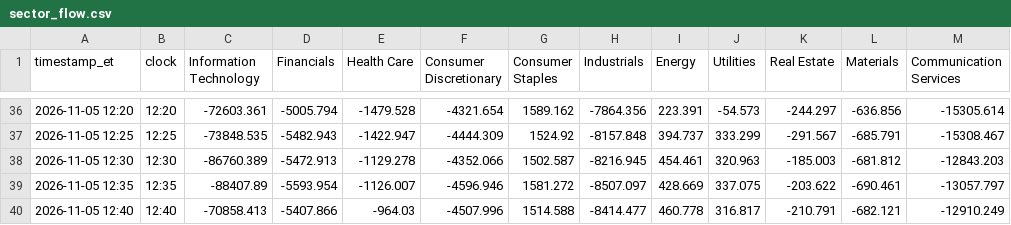
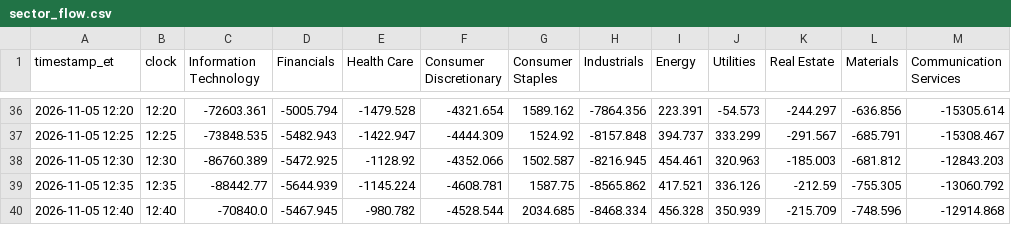
Before and after one commit to vhhh2B618/us-sector-flow, a CSV file: sector_flow.csv, drawn as a sheet; only a part is shown, gaps mark what is left out; the diff covers the shown part only.

```diff
--- a/sector_flow.csv
+++ b/sector_flow.csv
@@ -37,4 +37,4 @@ timestamp_et,clock,Information Technology,Financials,Health Care,Consumer Discre
 2026-11-05 12:25,12:25,-73848.535,-5482.943,-1422.947,-4444.309,1524.92,-8157.848,394.737,333.299,-291.567,-685.791,-15308.467
-2026-11-05 12:30,12:30,-86760.389,-5472.913,-1129.278,-4352.066,1502.587,-8216.945,454.461,320.963,-185.003,-681.812,-12843.203
-2026-11-05 12:35,12:35,-88407.89,-5593.954,-1126.007,-4596.946,1581.272,-8507.097,428.669,337.075,-203.622,-690.461,-13057.797
-2026-11-05 12:40,12:40,-70858.413,-5407.866,-964.03,-4507.996,1514.588,-8414.477,460.778,316.817,-210.791,-682.121,-12910.249
+2026-11-05 12:30,12:30,-86760.389,-5472.925,-1128.92,-4352.066,1502.587,-8216.945,454.461,320.963,-185.003,-681.812,-12843.203
+2026-11-05 12:35,12:35,-88442.77,-5644.939,-1145.224,-4608.781,1587.75,-8565.862,417.521,336.126,-212.59,-755.305,-13060.792
+2026-11-05 12:40,12:40,-70840.0,-5467.945,-980.782,-4528.544,2034.685,-8468.334,456.328,350.939,-215.709,-748.596,-12914.868
```
Also changed, not shown: 10 added rows and 22 edited cells elsewhere in this file, 2 other files.
